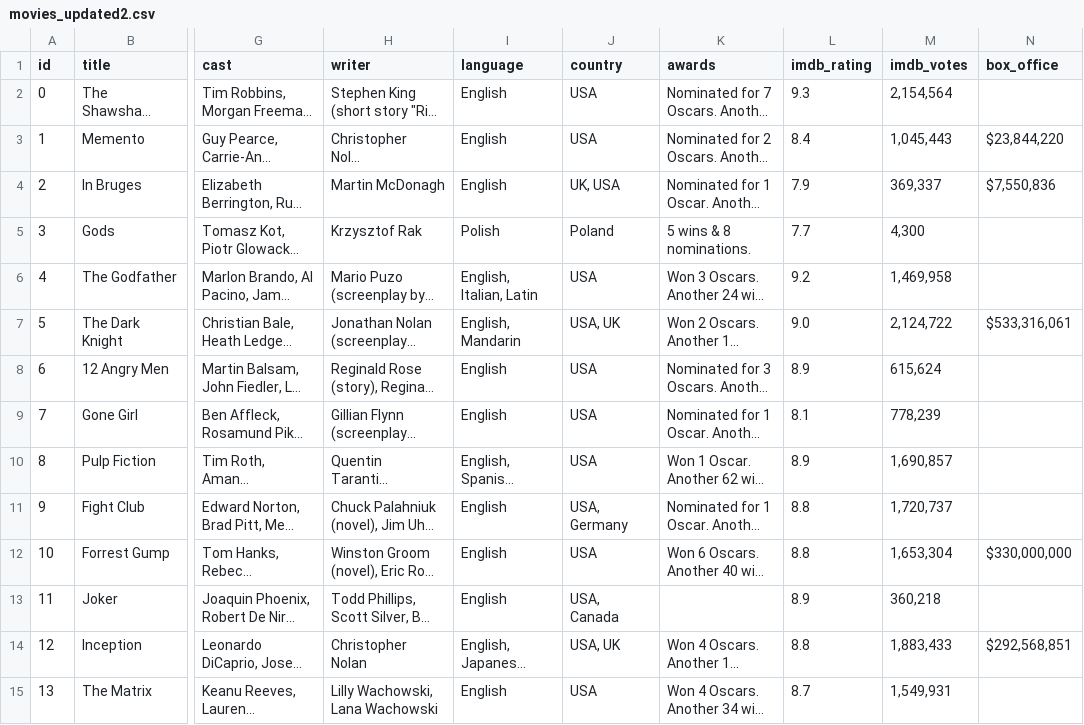
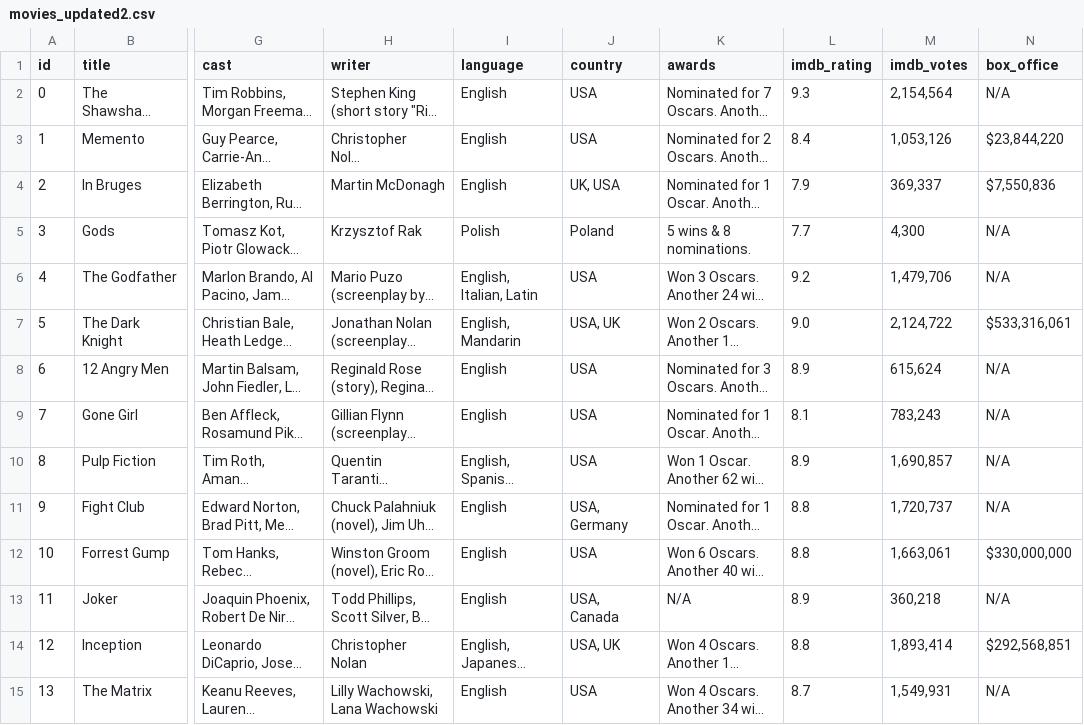
Before and after one commit to sith114/Data_download, a CSV file: movies_updated2.csv, drawn as a sheet; only a part is shown, gaps mark what is left out; long unchanged cells end in …; the diff covers the shown part only; the diff names each change by its address in the sheet, - before the commit and + after, or states it on an @@ line.

```diff
--- a/movies_updated2.csv
+++ b/movies_updated2.csv
-N2 (box_office): (empty)
+N2 (box_office): N/A
-M3 (imdb_votes): 1,045,443
+M3 (imdb_votes): 1,053,126
-N5:N6 (box_office): (empty)
+N5:N6 (box_office): N/A
-M6 (imdb_votes): 1,469,958
+M6 (imdb_votes): 1,479,706
-N8:N11 (box_office): (empty)
+N8:N11 (box_office): N/A
-M9 (imdb_votes): 778,239
+M9 (imdb_votes): 783,243
-M12 (imdb_votes): 1,653,304
+M12 (imdb_votes): 1,663,061
-K13 (awards): (empty)
+K13 (awards): N/A
-N13 (box_office): (empty)
+N13 (box_office): N/A
-M14 (imdb_votes): 1,883,433
+M14 (imdb_votes): 1,893,414
-N15 (box_office): (empty)
+N15 (box_office): N/A
```
Also changed, not shown: 4 removed rows and 106 edited cells elsewhere in this file, movies_updated.csv, 3 other files.
